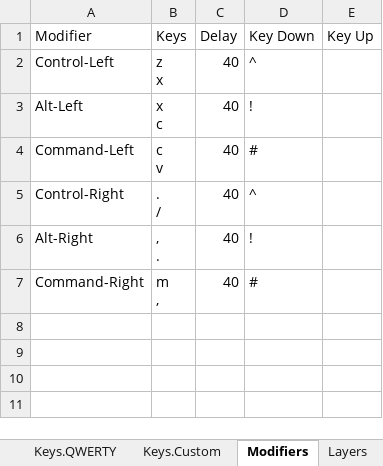
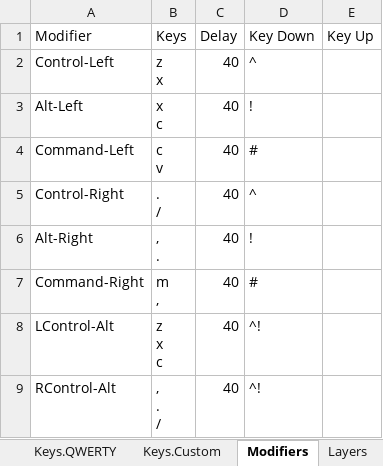
Before and after one commit to hangie/ahk-textblade, an Excel workbook: TextBlade.xlsx, sheet Modifiers, drawn as a sheet; values as stored, in another font and other column widths than the file's, no borders; table styles not drawn; ↵ is a line break in a cell; the diff names each change by its address in the sheet, - before the commit and + after, or states it on an @@ line.

Commit message:
Add Ctrl-Alt modifier combo support

```diff
--- a/TextBlade.xlsx (sheet Modifiers)
+++ b/TextBlade.xlsx (sheet Modifiers)
+row 8: LControl-Alt | z ↵ x ↵ c | 40 | ^!
+row 9: RControl-Alt | , ↵ . ↵ / | 40 | ^!
```
Also changed, not shown: 1 other file.
